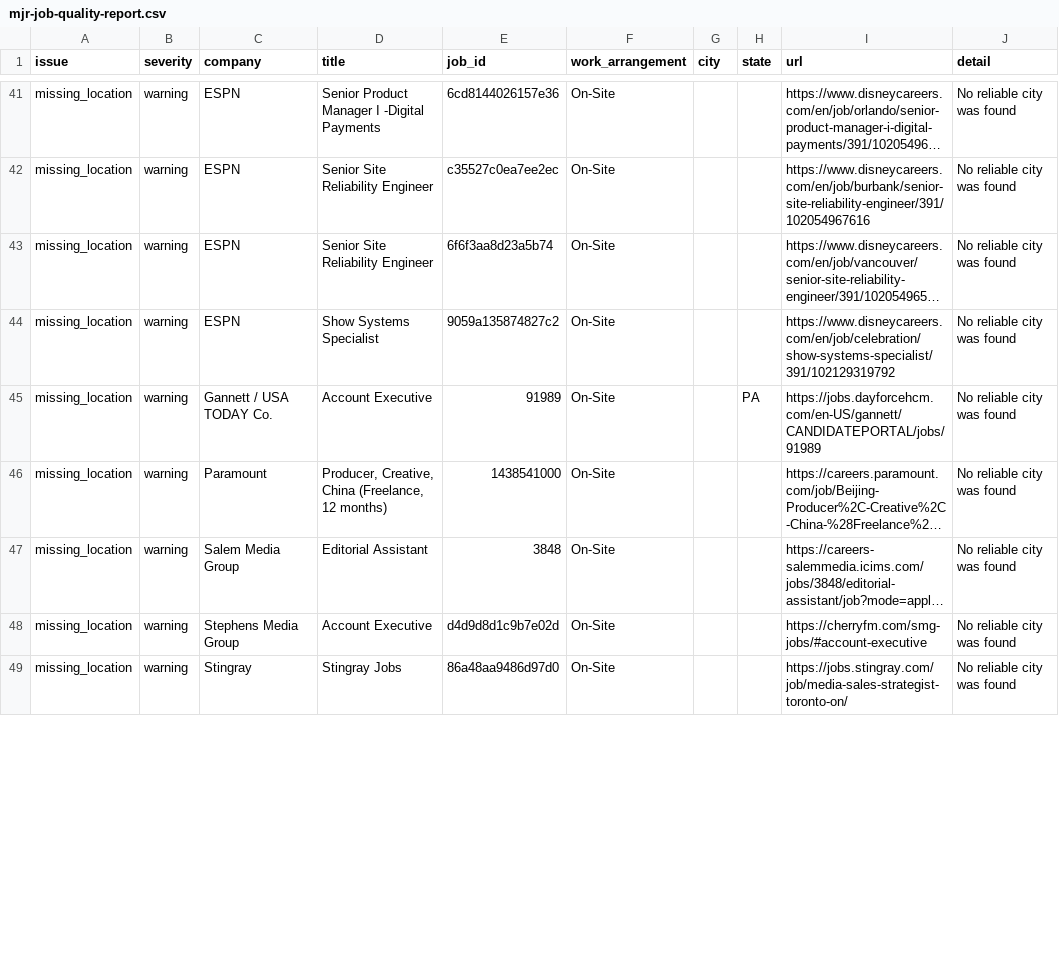
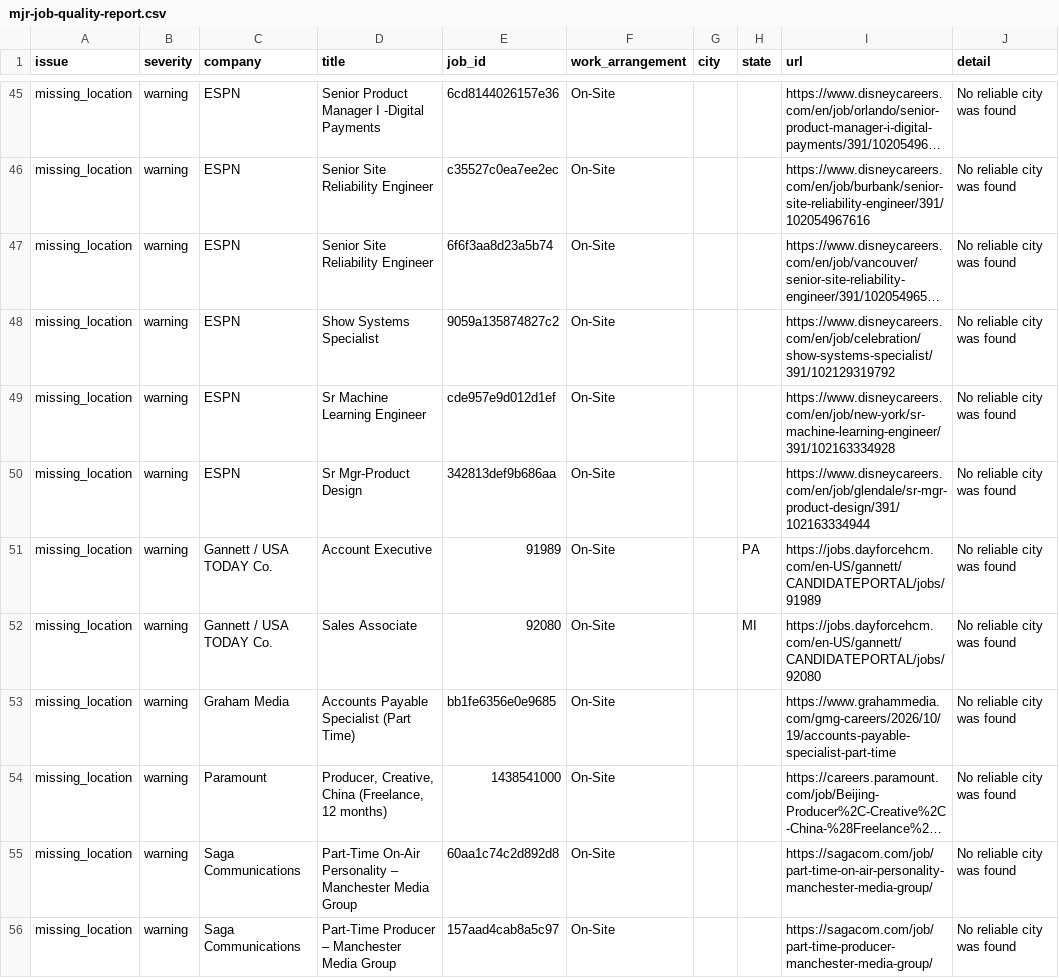
Before and after one commit to Mediajobsreport/mjr-jobs-feed, a CSV file: mjr-job-quality-report.csv, drawn as a sheet; only a part is shown, gaps mark what is left out; the shorter side is filled out with more unchanged rows; long unchanged cells end in …; the diff covers the shown part only; the diff names each change by its address in the sheet, - before the commit and + after, or states it on an @@ line.

```diff
--- a/mjr-job-quality-report.csv
+++ b/mjr-job-quality-report.csv
+row 49: missing_location | warning | ESPN | Sr Machine Learning Engineer | cde957e9d012d1ef | On-Site |  |  | https://www.disneycareers.com/en/job/new-york/sr-machine-learning-engineer/391/102163334928 | No reliable city was found
+row 50: missing_location | warning | ESPN | Sr Mgr-Product Design | 342813def9b686aa | On-Site |  |  | https://www.disneycareers.com/en/job/glendale/sr-mgr-product-design/391/102163334944 | No reliable city was found
+row 52: missing_location | warning | Gannett / USA TODAY Co. | Sales Associate | 92080 | On-Site |  | MI | https://jobs.dayforcehcm.com/en-US/gannett/CANDIDATEPORTAL/jobs/92080 | No reliable city was found
+row 53: missing_location | warning | Graham Media | Accounts Payable Specialist (Part Time) | bb1fe6356e0e9685 | On-Site |  |  | https://www.grahammedia.com/gmg-careers/2026/10/19/accounts-payable-specialist-part-time | No reliable city was found
+row 55: missing_location | warning | Saga Communications | Part-Time On-Air Personality – Manchester Media Group | 60aa1c74c2d892d8 | On-Site |  |  | https://sagacom.com/job/part-time-on-air-personality-manchester-media-group/ | No reliable city was found
+row 56: missing_location | warning | Saga Communications | Part-Time Producer – Manchester Media Group | 157aad4cab8a5c97 | On-Site |  |  | https://sagacom.com/job/part-time-producer-manchester-media-group/ | No reliable city was found
```
Also changed, not shown: 11 added rows, 5 removed rows and 3 edited cells elsewhere in this file, mjr-ats-audit.csv, 3 other files.
